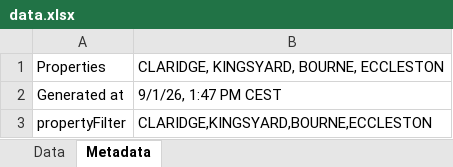
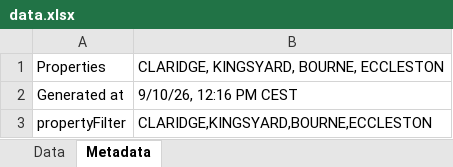
Before and after one commit to nataliagmfz/grosvenor-tracker-strategy, an Excel workbook: data.xlsx, sheet Metadata, drawn as a sheet; values as stored, in another font and other column widths than the file's, no borders; the diff names each change by its address in the sheet, - before the commit and + after, or states it on an @@ line.

```diff
--- a/data.xlsx (sheet Metadata)
+++ b/data.xlsx (sheet Metadata)
-B2: 9/1/26, 1:47 PM CEST
+B2: 9/10/26, 12:16 PM CEST
```
Also changed, not shown: sheet Data.
